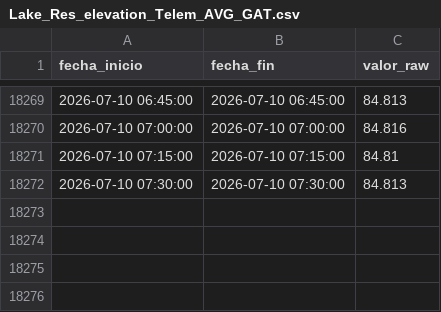
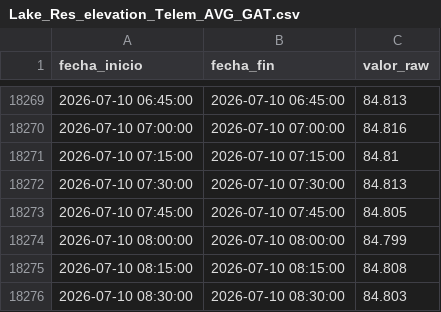
Before and after one commit to oceanografof/canal-panama-dashboards, a CSV file: data/Lake_Res_elevation_Telem_AVG_GAT.csv, drawn as a sheet; only a part is shown, gaps mark what is left out; the diff names each change by its address in the sheet, - before the commit and + after, or states it on an @@ line.

```diff
--- a/data/Lake_Res_elevation_Telem_AVG_GAT.csv
+++ b/data/Lake_Res_elevation_Telem_AVG_GAT.csv
+row 18273: 2026-07-10 07:45:00 | 2026-07-10 07:45:00 | 84.805
+row 18274: 2026-07-10 08:00:00 | 2026-07-10 08:00:00 | 84.799
+row 18275: 2026-07-10 08:15:00 | 2026-07-10 08:15:00 | 84.808
+row 18276: 2026-07-10 08:30:00 | 2026-07-10 08:30:00 | 84.803
```
Also changed, not shown: 4 other files.
